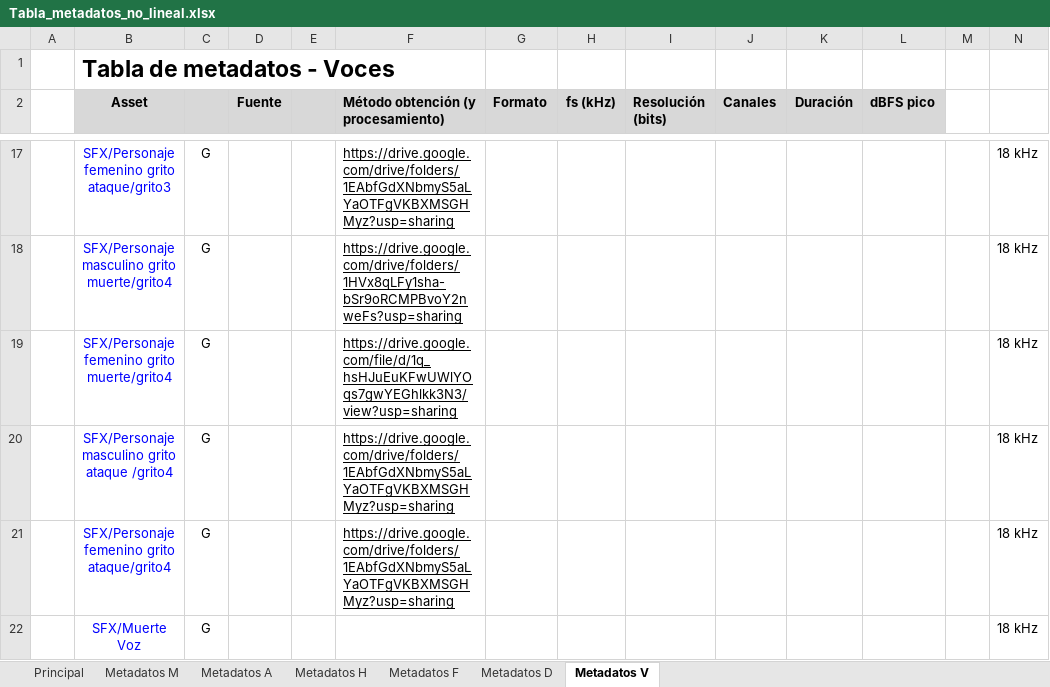
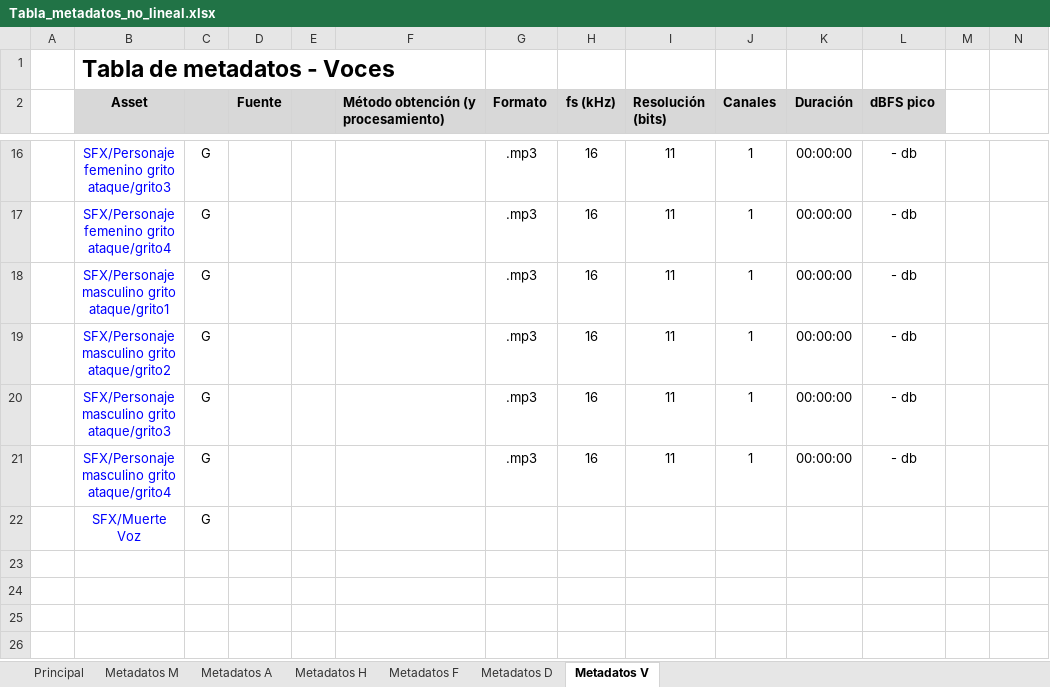
Before and after one commit to deb8192/DeadlyDanceDeb, an Excel workbook: Tablas de sonido/Tabla_metadatos_no_lineal.xlsx, sheet Metadatos V, drawn as a sheet; only a part is shown, gaps mark what is left out; values as stored, in another font and other column widths than the file's, no borders; removed rows and columns are numbered as before the commit, all else as after; the diff covers the shown part only; the diff names each change by its address in the sheet, - before the commit and + after, or states it on an @@ line.

Commit message:
Update Tabla_metadatos_no_lineal.xlsx

```diff
--- a/Tablas de sonido/Tabla_metadatos_no_lineal.xlsx (sheet Metadatos V)
+++ b/Tablas de sonido/Tabla_metadatos_no_lineal.xlsx (sheet Metadatos V)
-F16: https://drive.google.com/drive/folders/1EAbfGdXNbmyS5aLYaOTFgVKBXMSGHMyz?usp=sharing
+F16: (empty)
-G16 (Formato): (empty)
+G16 (Formato): .mp3
-H16 (fs (kHz)): (empty)
+H16 (fs (kHz)): 16
-I16 (Resolución (bits)): (empty)
+I16 (Resolución (bits)): 11
-J16 (Canales): (empty)
+J16 (Canales): 1
-K16 (Duración): (empty)
+K16 (Duración): 00:00:00
-L16 (dBFS pico): (empty)
+L16 (dBFS pico): - db
-N16: 18 kHz
+N16: (empty)
-row 18:  | SFX/Personaje masculino grito muerte/grito4 | G |  |  | https://drive.google.com/drive/folders/1HVx8qLFy1sha-bSr9oRCMPBvoY2nweFs?usp=sharing |  |  |  |  |  |  |  | 18 kHz
-row 19:  | SFX/Personaje femenino grito muerte/grito4 | G |  |  | https://drive.google.com/file/d/1q_hsHJuEuKFwUWlYOqs7gwYEGhlkk3N3/view?usp=sharing |  |  |  |  |  |  |  | 18 kHz
-row 20:  | SFX/Personaje masculino grito ataque /grito4 | G |  |  | https://drive.google.com/drive/folders/1EAbfGdXNbmyS5aLYaOTFgVKBXMSGHMyz?usp=sharing |  |  |  |  |  |  |  | 18 kHz
-F17: https://drive.google.com/drive/folders/1EAbfGdXNbmyS5aLYaOTFgVKBXMSGHMyz?usp=sharing
+F17: (empty)
-G17 (Formato): (empty)
+G17 (Formato): .mp3
-H17 (fs (kHz)): (empty)
+H17 (fs (kHz)): 16
-I17 (Resolución (bits)): (empty)
+I17 (Resolución (bits)): 11
-J17 (Canales): (empty)
+J17 (Canales): 1
-K17 (Duración): (empty)
+K17 (Duración): 00:00:00
-L17 (dBFS pico): (empty)
+L17 (dBFS pico): - db
-N17: 18 kHz
+N17: (empty)
+row 18:  | SFX/Personaje masculino grito ataque/grito1 | G |  |  |  | .mp3 | 16 | 11 | 1 | 00:00:00 | - db
+row 19:  | SFX/Personaje masculino grito ataque/grito2 | G |  |  |  | .mp3 | 16 | 11 | 1 | 00:00:00 | - db
+row 20:  | SFX/Personaje masculino grito ataque/grito3 | G |  |  |  | .mp3 | 16 | 11 | 1 | 00:00:00 | - db
+row 21:  | SFX/Personaje masculino grito ataque/grito4 | G |  |  |  | .mp3 | 16 | 11 | 1 | 00:00:00 | - db
-N22: 18 kHz
+N22: (empty)
```
Also changed, not shown: 8 added rows, 9 removed rows and 18 edited cells elsewhere in this sheet, sheet Metadatos F.
